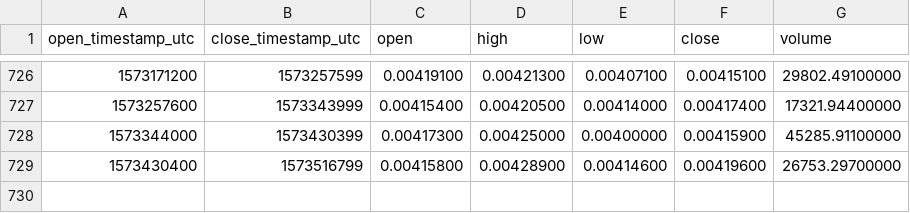
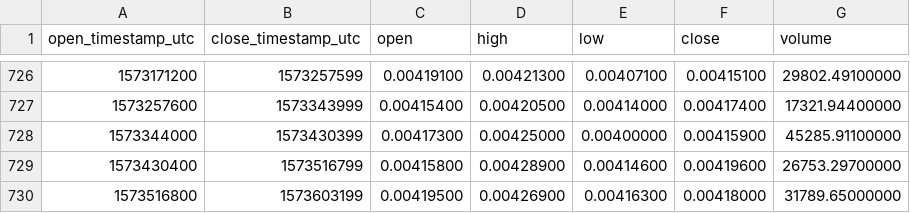
Before and after one commit to cryptobigbro/binance-ZECBTC, a CSV file: binance-ZECBTC-1d.csv, drawn as a sheet; only a part is shown, gaps mark what is left out; the diff names each change by its address in the sheet, - before the commit and + after, or states it on an @@ line.

Commit message:
Update OHLCV data.

```diff
--- a/binance-ZECBTC-1d.csv
+++ b/binance-ZECBTC-1d.csv
+row 730: 1573516800 | 1573603199 | 0.00419500 | 0.00426900 | 0.00416300 | 0.00418000 | 31789.65000000
```
Also changed, not shown: 1 other file.
